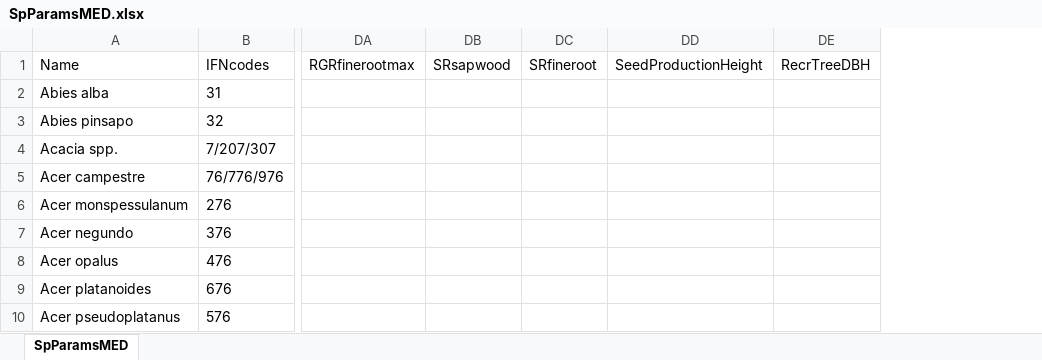
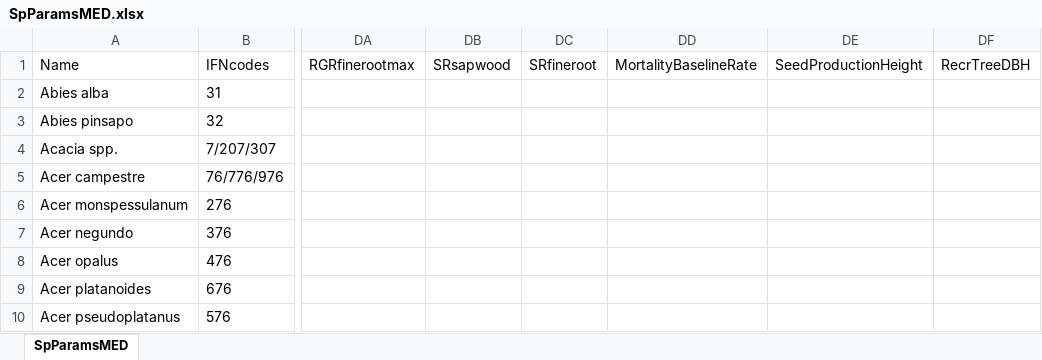
Before and after one commit to emf-creaf/medfate, an Excel workbook: data-raw/SpParamsMED.xlsx, sheet SpParamsMED, drawn as a sheet; only a part is shown, gaps mark what is left out; values as stored, in another font and other column widths than the file's, no borders; table styles not drawn; the diff names each change by its address in the sheet, - before the commit and + after, or states it on an @@ line.

Commit message:
growth advanced

```diff
--- a/data-raw/SpParamsMED.xlsx (sheet SpParamsMED)
+++ b/data-raw/SpParamsMED.xlsx (sheet SpParamsMED)
+column DD (MortalityBaselineRate), empty
```
Also changed, not shown: data-raw/SpParamsDefinition.xlsx, 7 other files.
